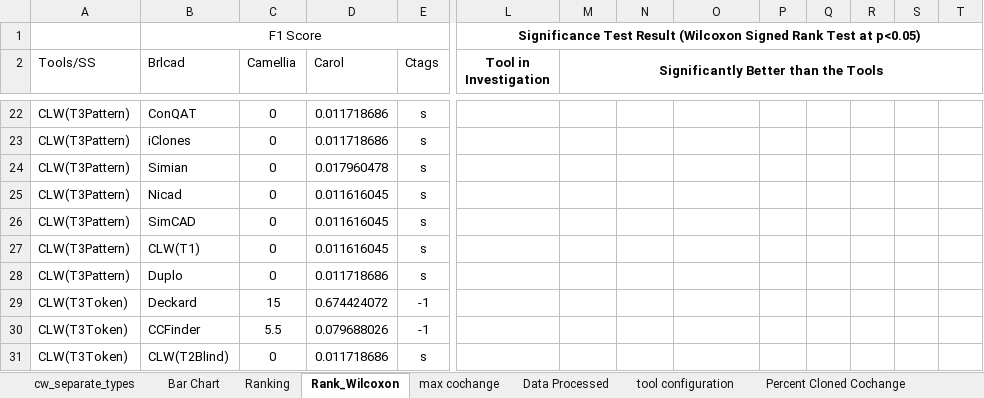
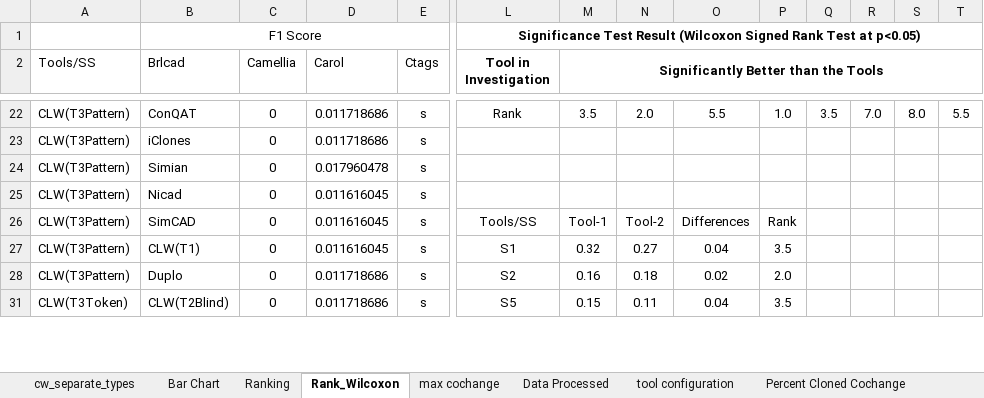
Before and after one commit to mnadims/FindCochangeByClone, an Excel workbook: data_files/final_dataset_jss/processed_result.xlsx, sheet Rank_Wilcoxon, drawn as a sheet; only a part is shown, gaps mark what is left out; values as stored, in another font and other column widths than the file's, no borders; rows hold the shown columns only; the diff covers the shown part only; the diff names each change by its address in the sheet, - before the commit and + after, or states it on an @@ line.

```diff
--- a/data_files/final_dataset_jss/processed_result.xlsx (sheet Rank_Wilcoxon)
+++ b/data_files/final_dataset_jss/processed_result.xlsx (sheet Rank_Wilcoxon)
-L22 (Tool in Investigation): (empty)
+L22 (Tool in Investigation): Rank
-M22: (empty)
+M22: 3.5
-N22: (empty)
+N22: 2.0
-O22: (empty)
+O22: 5.5
-P22: (empty)
+P22: 1.0
-Q22: (empty)
+Q22: 3.5
-R22: (empty)
+R22: 7.0
-S22: (empty)
+S22: 8.0
-T22: (empty)
+T22: 5.5
-L26 (Tool in Investigation): (empty)
+L26 (Tool in Investigation): Tools/SS
-M26: (empty)
+M26: Tool-1
-N26: (empty)
+N26: Tool-2
-O26: (empty)
+O26: Differences
-P26: (empty)
+P26: Rank
-L27 (Tool in Investigation): (empty)
+L27 (Tool in Investigation): S1
-M27: (empty)
+M27: 0.32
-N27: (empty)
+N27: 0.27
-O27: (empty)
+O27: 0.04
-P27: (empty)
+P27: 3.5
-L28 (Tool in Investigation): (empty)
+L28 (Tool in Investigation): S2
-M28: (empty)
+M28: 0.16
-N28: (empty)
+N28: 0.18
-O28: (empty)
+O28: 0.02
-P28: (empty)
+P28: 2.0
-row 29: CLW(T3Token) | Deckard | 15 | 0.674424072 | -1
-row 30: CLW(T3Token) | CCFinder | 5.5 | 0.079688026 | -1
-L31 (Tool in Investigation): (empty)
+L31 (Tool in Investigation): S5
-M31: (empty)
+M31: 0.15
-N31: (empty)
+N31: 0.11
-O31: (empty)
+O31: 0.04
-P31: (empty)
+P31: 3.5
```
Also changed, not shown: 1 removed row, 22 hidden or unhidden rows and 43 edited cells elsewhere in this sheet, sheet Bar Chart, sheet Ranking, hidden cells, charts or pictures, 20 other files.
